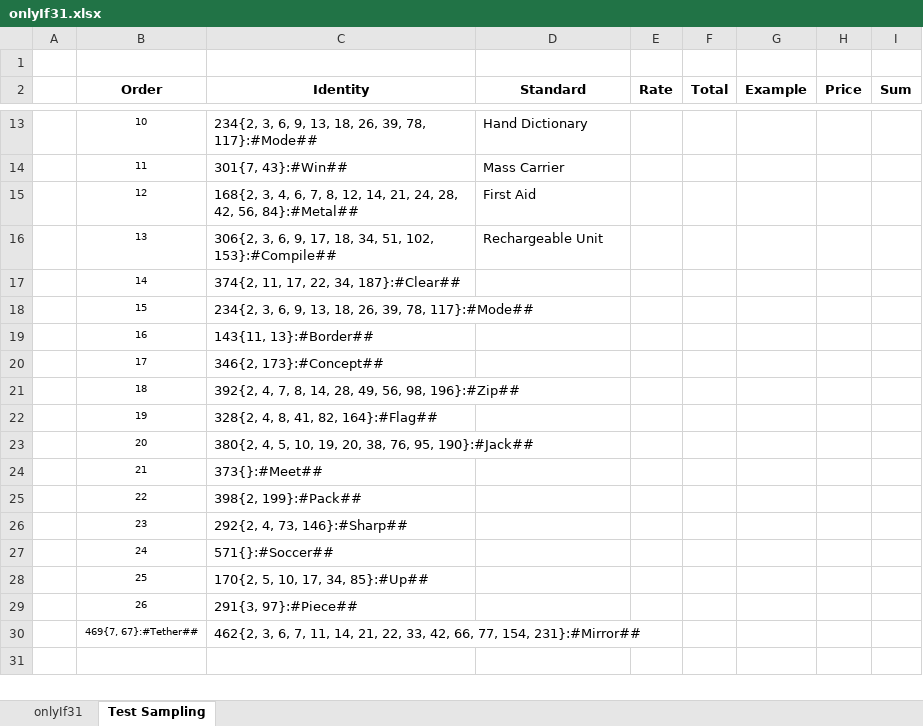
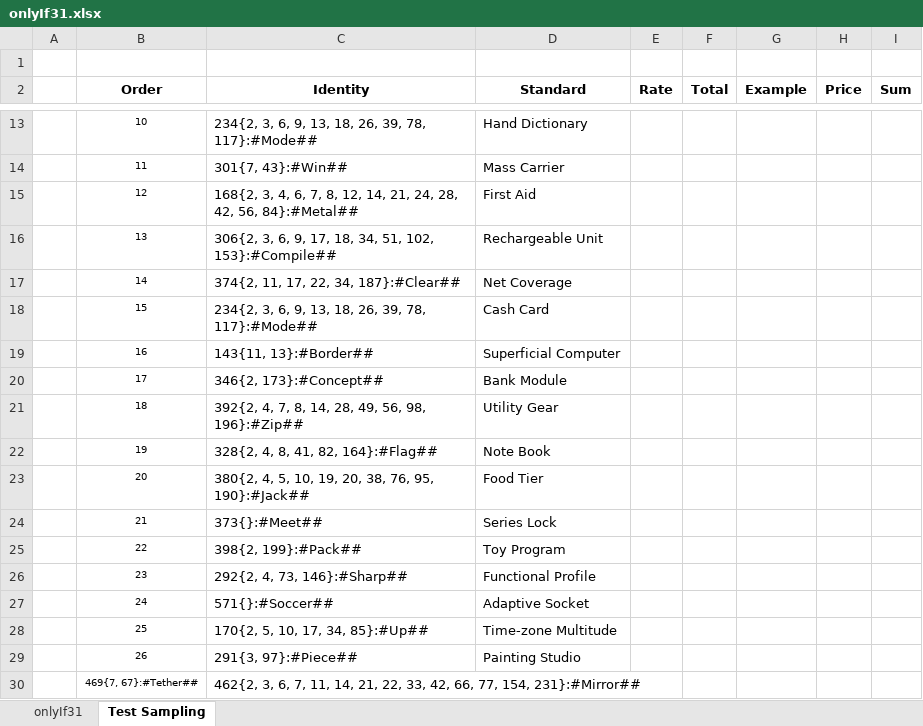
Before and after one commit to openroot/onlyIf31, an Excel workbook: onlyIf31/asset/onlyIf31.xlsx, sheet Test Sampling, drawn as a sheet; only a part is shown, gaps mark what is left out; values as stored, in another font and other column widths than the file's, no borders; charts and pictures not drawn; the diff names each change by its address in the sheet, - before the commit and + after, or states it on an @@ line.

```diff
--- a/onlyIf31/asset/onlyIf31.xlsx (sheet Test Sampling)
+++ b/onlyIf31/asset/onlyIf31.xlsx (sheet Test Sampling)
-D17 (Standard): (empty)
+D17 (Standard): Net Coverage
-D18 (Standard): (empty)
+D18 (Standard): Cash Card
-D19 (Standard): (empty)
+D19 (Standard): Superficial Computer
-D20 (Standard): (empty)
+D20 (Standard): Bank Module
-D21 (Standard): (empty)
+D21 (Standard): Utility Gear
-D22 (Standard): (empty)
+D22 (Standard): Note Book
-D23 (Standard): (empty)
+D23 (Standard): Food Tier
-D24 (Standard): (empty)
+D24 (Standard): Series Lock
-D25 (Standard): (empty)
+D25 (Standard): Toy Program
-D26 (Standard): (empty)
+D26 (Standard): Functional Profile
-D27 (Standard): (empty)
+D27 (Standard): Adaptive Socket
-D28 (Standard): (empty)
+D28 (Standard): Time-zone Multitude
-D29 (Standard): (empty)
+D29 (Standard): Painting Studio
```
Also changed, not shown: 5 other files.
